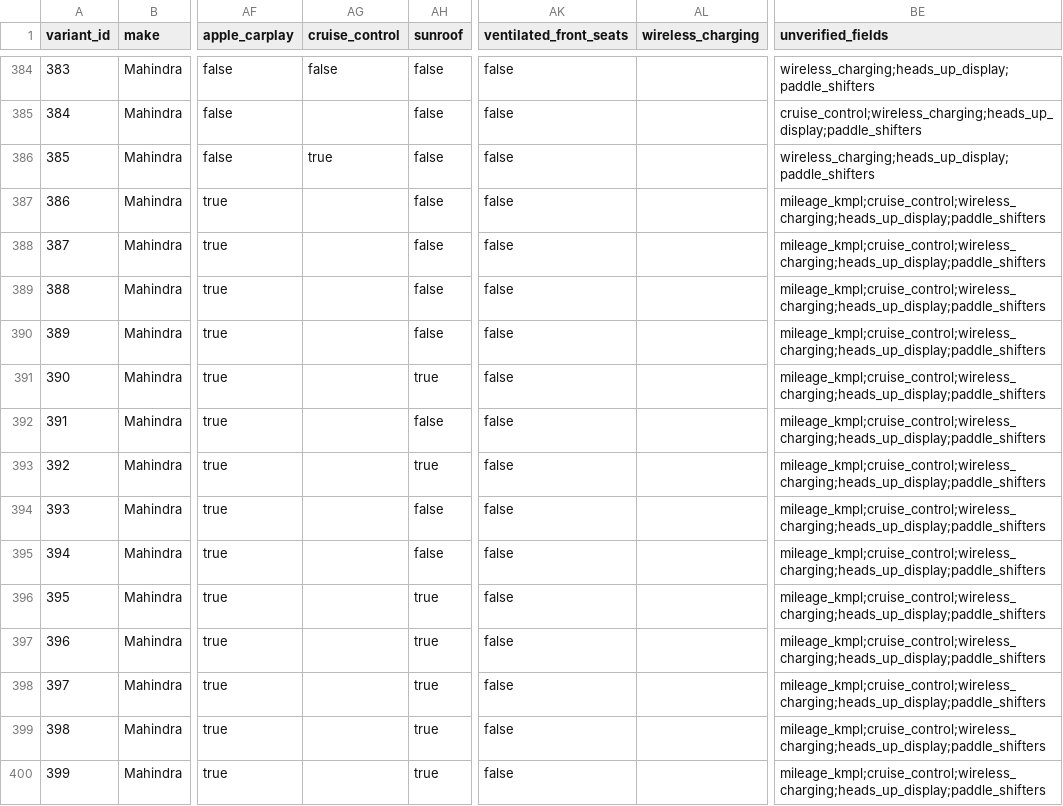
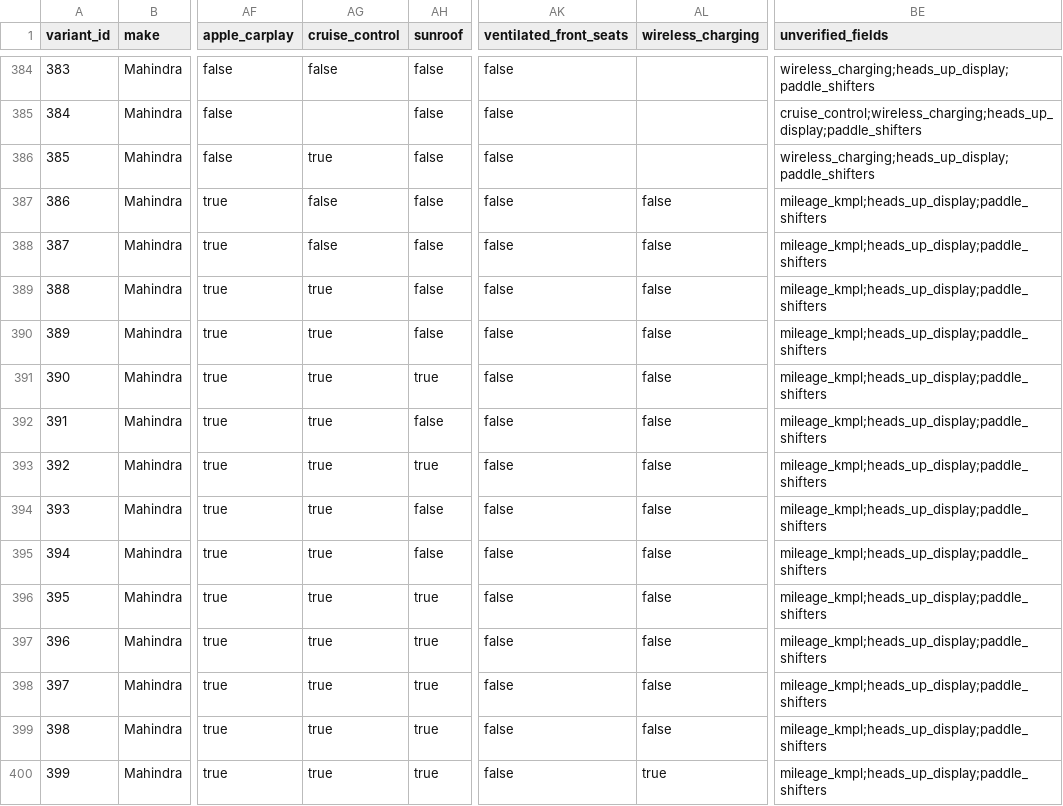
Before and after one commit to ShaikYaseenBasha578/Smart-Car-Recommendation-Engine, a CSV file: data/catalogue.csv, drawn as a sheet; only a part is shown, gaps mark what is left out; the diff covers the shown part only; the diff names each change by its address in the sheet, - before the commit and + after, or states it on an @@ line.

```diff
--- a/data/catalogue.csv
+++ b/data/catalogue.csv
-AG387:AG388 (cruise_control): (empty)
+AG387:AG388 (cruise_control): false
-AL387:AL399 (wireless_charging): (empty)
+AL387:AL399 (wireless_charging): false
-BE387:BE400 (unverified_fields): mileage_kmpl;cruise_control;wireless_charging;heads_up_display;paddle_shifters
+BE387:BE400 (unverified_fields): mileage_kmpl;heads_up_display;paddle_shifters
-AG389:AG400 (cruise_control): (empty)
+AG389:AG400 (cruise_control): true
-AL400 (wireless_charging): (empty)
+AL400 (wireless_charging): true
```
Also changed, not shown: 49 edited cells elsewhere in this file, 1 other file.
